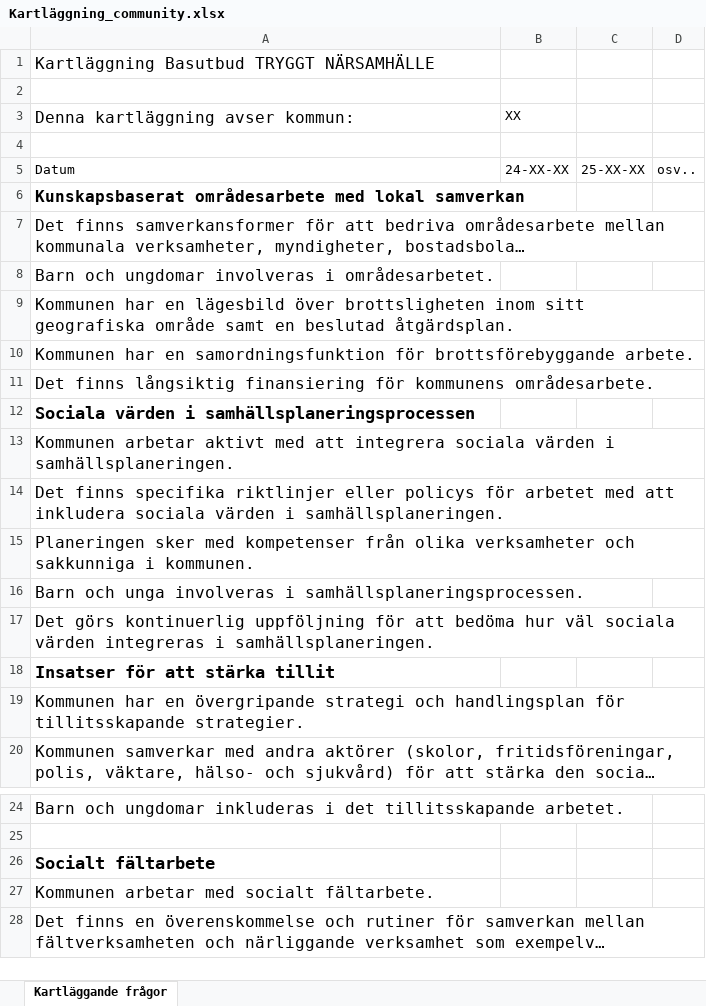
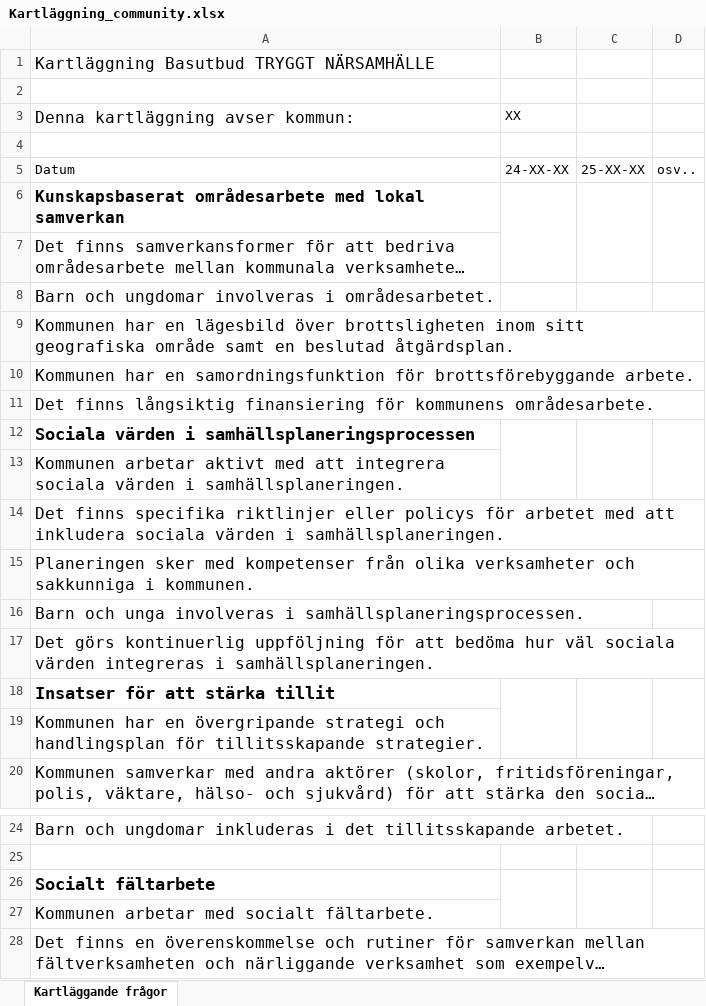
Before and after one commit to pgmj/DIDsteg2, an Excel workbook: docs/Kartläggning_community.xlsx, sheet Kartläggande frågor, drawn as a sheet; only a part is shown, gaps mark what is left out; long unchanged cells end in …; values as stored, in another font and other column widths than the file's, no borders; charts and pictures not drawn; the diff names each change by its address in the sheet, - before the commit and + after, or states it on an @@ line.

```diff
--- a/docs/Kartläggning_community.xlsx (sheet Kartläggande frågor)
+++ b/docs/Kartläggning_community.xlsx (sheet Kartläggande frågor)
+B6:B7 merged
+C6:C7 merged
+D6:D7 merged
+B12:B13 merged
+C12:C13 merged
+D12:D13 merged
+B18:B19 merged
+C18:C19 merged
+D18:D19 merged
+B26:B27 merged
+C26:C27 merged
+D26:D27 merged
```
Also changed, not shown: docs/Kartläggning_fldr.xlsx, docs/Kartläggning_fritid.xlsx, 7 other files.
